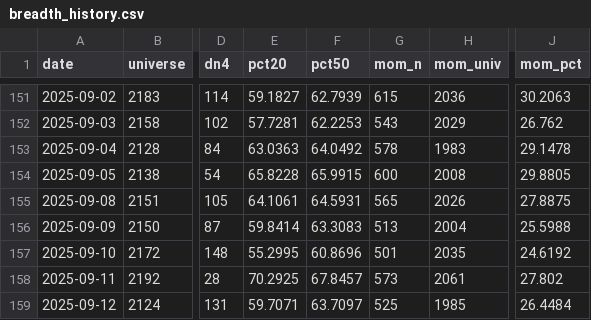
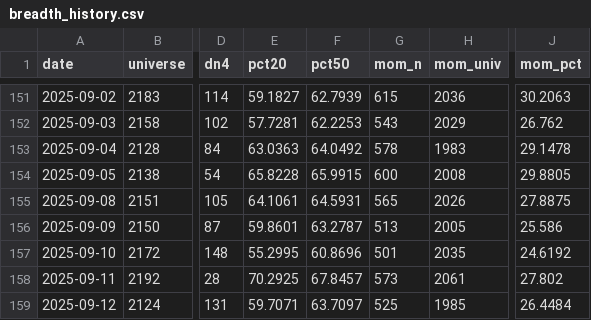
Before and after one commit to matt-manus/daily-market-summary, a CSV file: data/monitor/breadth_history.csv, drawn as a sheet; only a part is shown, gaps mark what is left out; the diff names each change by its address in the sheet, - before the commit and + after, or states it on an @@ line.

```diff
--- a/data/monitor/breadth_history.csv
+++ b/data/monitor/breadth_history.csv
-E156 (pct20): 59.8414
+E156 (pct20): 59.8601
-F156 (pct50): 63.3083
+F156 (pct50): 63.2787
-H156 (mom_univ): 2004
+H156 (mom_univ): 2005
-J156 (mom_pct): 25.5988
+J156 (mom_pct): 25.586
```
Also changed, not shown: 2 other files.
